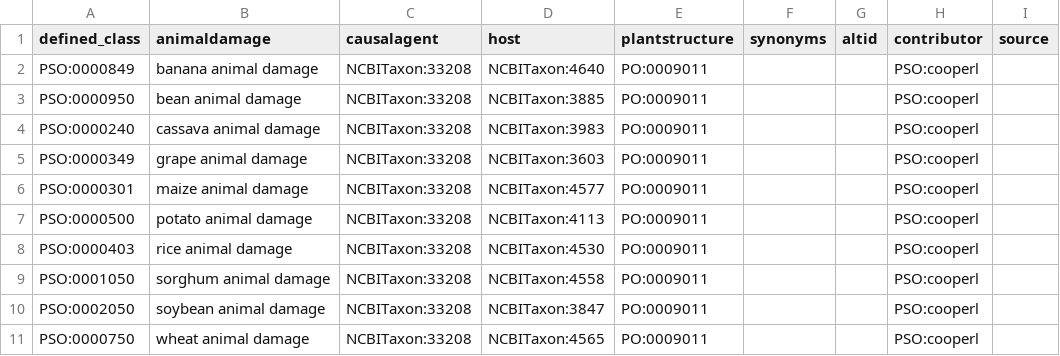
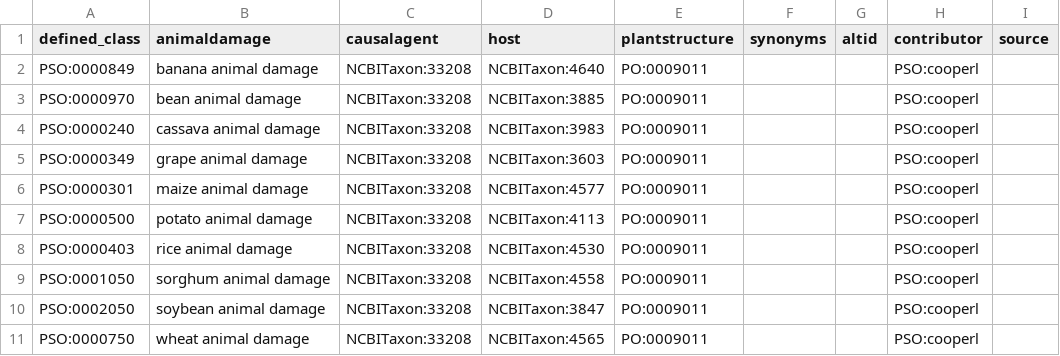
Before and after one commit to Planteome/plant-stress-ontology, a TSV file: src/patterns/data/default/animaldamage.tsv, drawn as a sheet; only a part is shown; the diff names each change by its address in the sheet, - before the commit and + after, or states it on an @@ line.

```diff
--- a/src/patterns/data/default/animaldamage.tsv
+++ b/src/patterns/data/default/animaldamage.tsv
-A3 (defined_class): PSO:0000950
+A3 (defined_class): PSO:0000970
```
Also changed, not shown: src/patterns/data/default/bean_animaldamage.tsv, src/patterns/data/default/bean_disease.tsv.
